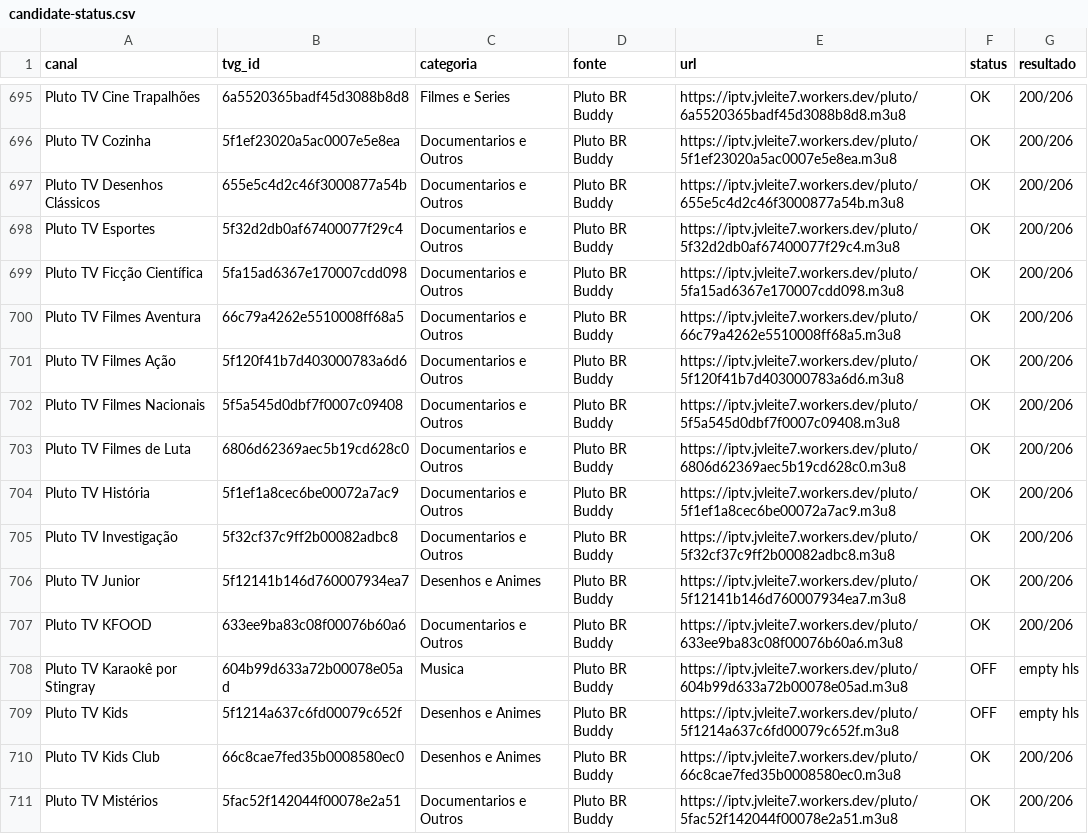
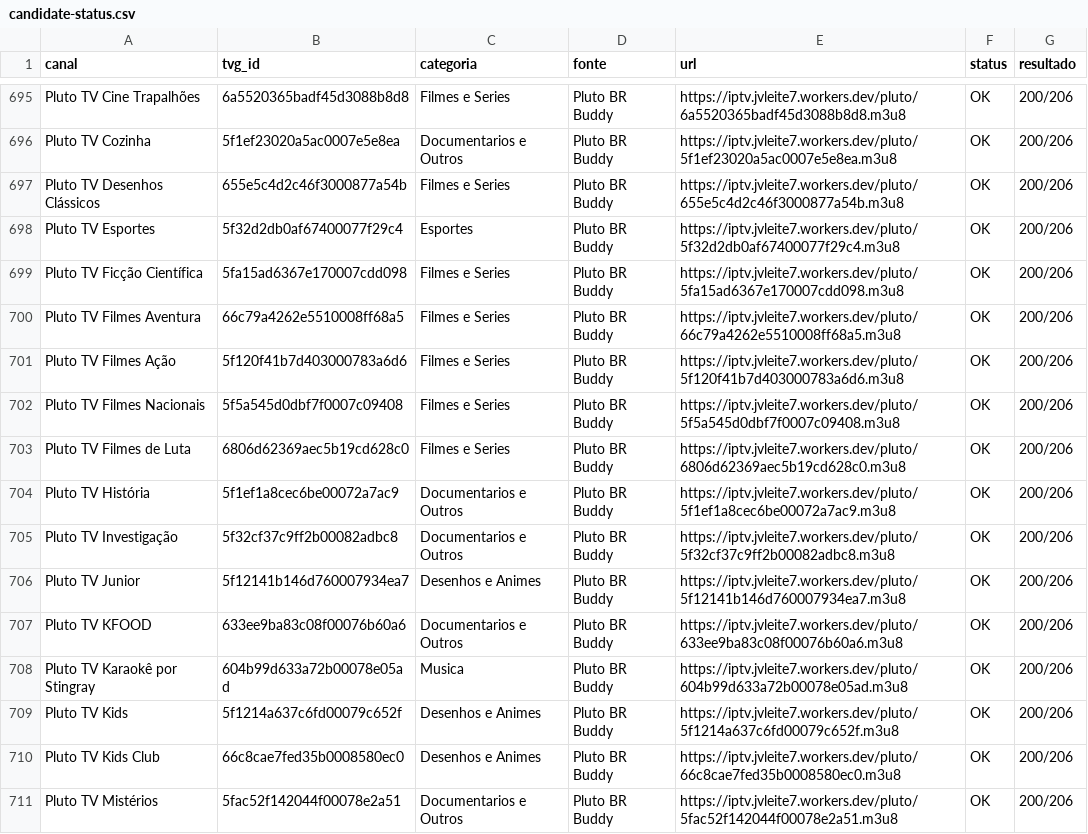
Before and after one commit to feijaum/iptv, a CSV file: candidate-status.csv, drawn as a sheet; only a part is shown, gaps mark what is left out; the diff covers the shown part only.

```diff
--- a/candidate-status.csv
+++ b/candidate-status.csv
@@ -696,9 +696,9 @@ Pluto TV Cine Trapalhões,6a5520365badf45d3088b8d8,Filmes e Series,Pluto BR Budd
 Pluto TV Cozinha,5f1ef23020a5ac0007e5e8ea,Documentarios e Outros,Pluto BR Buddy,https://iptv.jvleite7.workers.dev/pluto/5f1ef23020a5ac0007e5e8ea.m3u8,OK,200/206
-Pluto TV Desenhos Clássicos,655e5c4d2c46f3000877a54b,Documentarios e Outros,Pluto BR Buddy,https://iptv.jvleite7.workers.dev/pluto/655e5c4d2c46f3000877a54b.m3u8,OK,200/206
-Pluto TV Esportes,5f32d2db0af67400077f29c4,Documentarios e Outros,Pluto BR Buddy,https://iptv.jvleite7.workers.dev/pluto/5f32d2db0af67400077f29c4.m3u8,OK,200/206
-Pluto TV Ficção Científica,5fa15ad6367e170007cdd098,Documentarios e Outros,Pluto BR Buddy,https://iptv.jvleite7.workers.dev/pluto/5fa15ad6367e170007cdd098.m3u8,OK,200/206
-Pluto TV Filmes Aventura,66c79a4262e5510008ff68a5,Documentarios e Outros,Pluto BR Buddy,https://iptv.jvleite7.workers.dev/pluto/66c79a4262e5510008ff68a5.m3u8,OK,200/206
-Pluto TV Filmes Ação,5f120f41b7d403000783a6d6,Documentarios e Outros,Pluto BR Buddy,https://iptv.jvleite7.workers.dev/pluto/5f120f41b7d403000783a6d6.m3u8,OK,200/206
-Pluto TV Filmes Nacionais,5f5a545d0dbf7f0007c09408,Documentarios e Outros,Pluto BR Buddy,https://iptv.jvleite7.workers.dev/pluto/5f5a545d0dbf7f0007c09408.m3u8,OK,200/206
-Pluto TV Filmes de Luta,6806d62369aec5b19cd628c0,Documentarios e Outros,Pluto BR Buddy,https://iptv.jvleite7.workers.dev/pluto/6806d62369aec5b19cd628c0.m3u8,OK,200/206
+Pluto TV Desenhos Clássicos,655e5c4d2c46f3000877a54b,Filmes e Series,Pluto BR Buddy,https://iptv.jvleite7.workers.dev/pluto/655e5c4d2c46f3000877a54b.m3u8,OK,200/206
+Pluto TV Esportes,5f32d2db0af67400077f29c4,Esportes,Pluto BR Buddy,https://iptv.jvleite7.workers.dev/pluto/5f32d2db0af67400077f29c4.m3u8,OK,200/206
+Pluto TV Ficção Científica,5fa15ad6367e170007cdd098,Filmes e Series,Pluto BR Buddy,https://iptv.jvleite7.workers.dev/pluto/5fa15ad6367e170007cdd098.m3u8,OK,200/206
+Pluto TV Filmes Aventura,66c79a4262e5510008ff68a5,Filmes e Series,Pluto BR Buddy,https://iptv.jvleite7.workers.dev/pluto/66c79a4262e5510008ff68a5.m3u8,OK,200/206
+Pluto TV Filmes Ação,5f120f41b7d403000783a6d6,Filmes e Series,Pluto BR Buddy,https://iptv.jvleite7.workers.dev/pluto/5f120f41b7d403000783a6d6.m3u8,OK,200/206
+Pluto TV Filmes Nacionais,5f5a545d0dbf7f0007c09408,Filmes e Series,Pluto BR Buddy,https://iptv.jvleite7.workers.dev/pluto/5f5a545d0dbf7f0007c09408.m3u8,OK,200/206
+Pluto TV Filmes de Luta,6806d62369aec5b19cd628c0,Filmes e Series,Pluto BR Buddy,https://iptv.jvleite7.workers.dev/pluto/6806d62369aec5b19cd628c0.m3u8,OK,200/206
 Pluto TV História,5f1ef1a8cec6be00072a7ac9,Documentarios e Outros,Pluto BR Buddy,https://iptv.jvleite7.workers.dev/pluto/5f1ef1a8cec6be00072a7ac9.m3u8,OK,200/206
@@ -707,4 +707,4 @@ Pluto TV Junior,5f12141b146d760007934ea7,Desenhos e Animes,Pluto BR Buddy,https:
 Pluto TV KFOOD,633ee9ba83c08f00076b60a6,Documentarios e Outros,Pluto BR Buddy,https://iptv.jvleite7.workers.dev/pluto/633ee9ba83c08f00076b60a6.m3u8,OK,200/206
-Pluto TV Karaokê por Stingray,604b99d633a72b00078e05ad,Musica,Pluto BR Buddy,https://iptv.jvleite7.workers.dev/pluto/604b99d633a72b00078e05ad.m3u8,OFF,empty hls
-Pluto TV Kids,5f1214a637c6fd00079c652f,Desenhos e Animes,Pluto BR Buddy,https://iptv.jvleite7.workers.dev/pluto/5f1214a637c6fd00079c652f.m3u8,OFF,empty hls
+Pluto TV Karaokê por Stingray,604b99d633a72b00078e05ad,Musica,Pluto BR Buddy,https://iptv.jvleite7.workers.dev/pluto/604b99d633a72b00078e05ad.m3u8,OK,200/206
+Pluto TV Kids,5f1214a637c6fd00079c652f,Desenhos e Animes,Pluto BR Buddy,https://iptv.jvleite7.workers.dev/pluto/5f1214a637c6fd00079c652f.m3u8,OK,200/206
 Pluto TV Kids Club,66c8cae7fed35b0008580ec0,Desenhos e Animes,Pluto BR Buddy,https://iptv.jvleite7.workers.dev/pluto/66c8cae7fed35b0008580ec0.m3u8,OK,200/206
```
Also changed, not shown: 80 edited cells elsewhere in this file, stream-status.csv, 3 other files.
